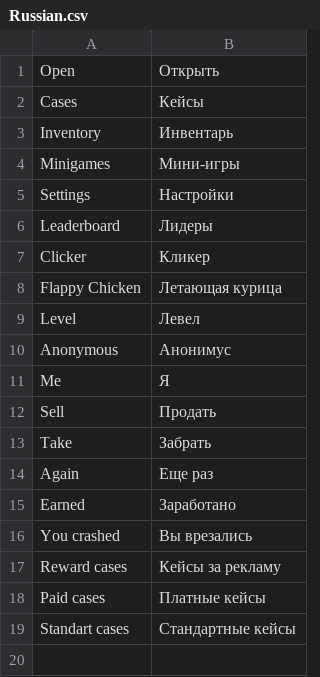
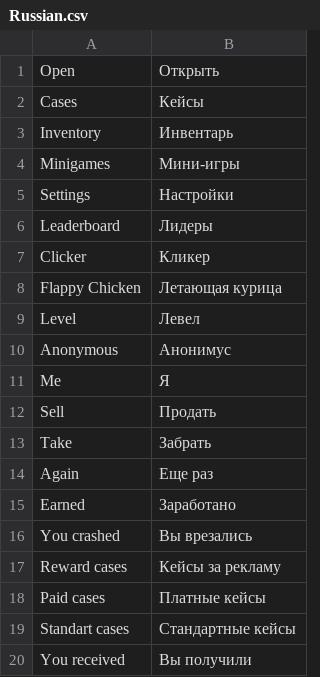
Before and after one commit to Kopat14ch/CaseGame, a CSV file: Assets/Sources/Modules/Localization/CSV/Russian.csv, drawn as a sheet.

```diff
--- a/Assets/Sources/Modules/Localization/CSV/Russian.csv
+++ b/Assets/Sources/Modules/Localization/CSV/Russian.csv
@@ -19 +19,2 @@ Paid cases;Платные кейсы
 Standart cases;Стандартные кейсы
+You received;Вы получили
```
Also changed, not shown: Assets/Sources/Modules/Localization/CSV/English.csv, Assets/Sources/Modules/Localization/CSV/Turkish.csv, 16 other files.
